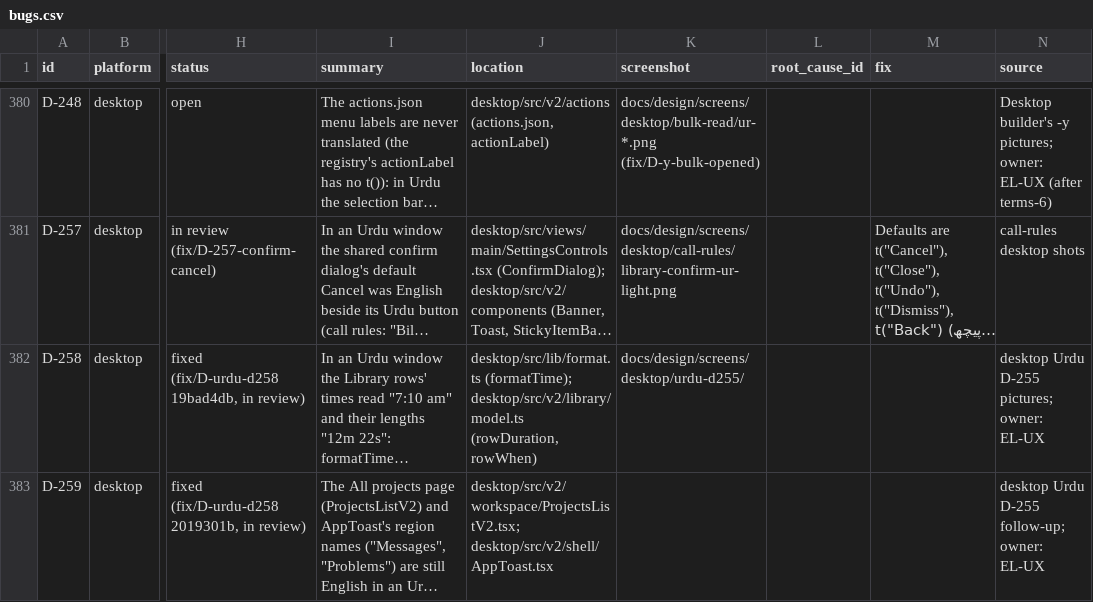
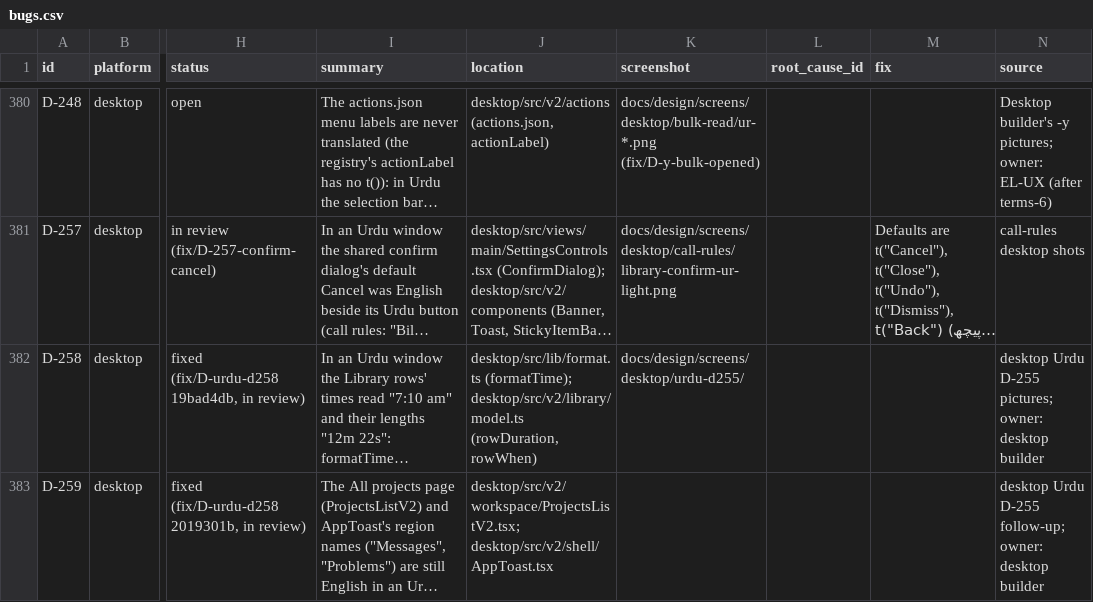
Before and after one commit to skillLeo/echo-ledger, a CSV file: docs/v2/audit/bugs.csv, drawn as a sheet; only a part is shown, gaps mark what is left out; long unchanged cells end in …; the diff names each change by its address in the sheet, - before the commit and + after, or states it on an @@ line.

```diff
--- a/docs/v2/audit/bugs.csv
+++ b/docs/v2/audit/bugs.csv
-N382 (source): …pictures; owner: EL-UX
+N382 (source): …pictures; owner: desktop builder
-N383 (source): …follow-up; owner: EL-UX
+N383 (source): …follow-up; owner: desktop builder
```
Also changed, not shown: 18 other files.
